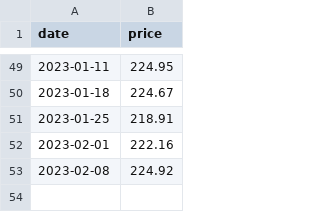
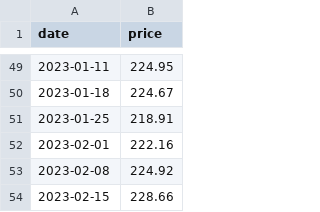
Before and after one commit to ruimgbarros/precos-api, a CSV file: prices_total.csv, drawn as a sheet; only a part is shown, gaps mark what is left out.

Commit message:
Update prices_total.csv

```diff
--- a/prices_total.csv
+++ b/prices_total.csv
@@ -53 +53,2 @@ date,price
 2023-02-08,224.92
+2023-02-15,228.66
```
